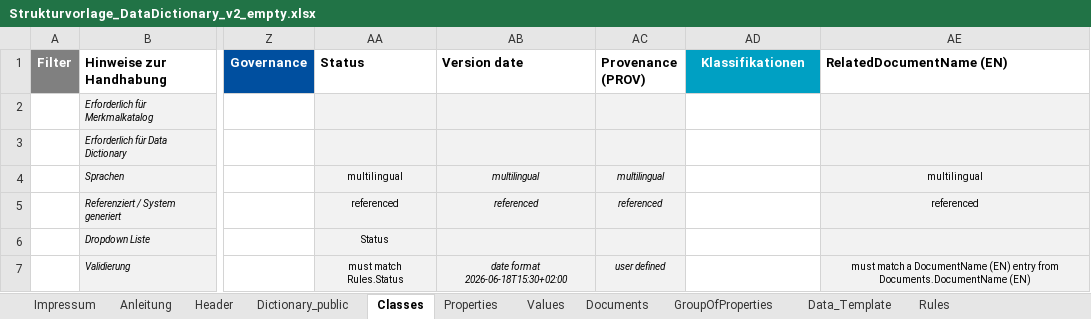
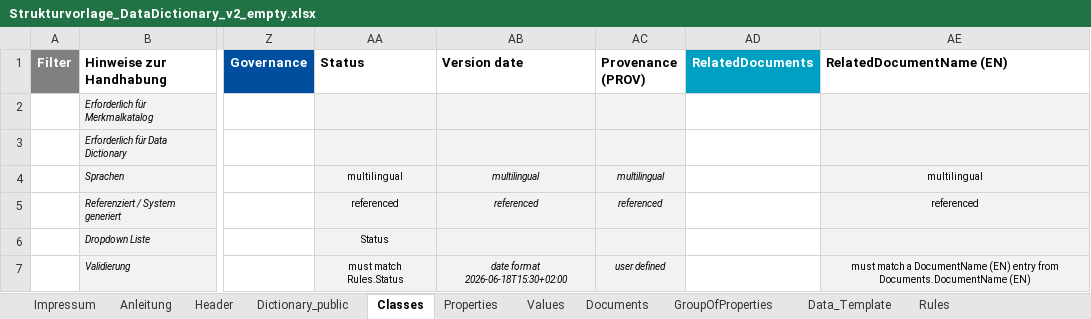
Before and after one commit to Davger95/codat3_Validate, an Excel workbook: templates/Strukturvorlage_DataDictionary_v2_empty.xlsx, sheet Classes, drawn as a sheet; only a part is shown, gaps mark what is left out; values as stored, in another font and other column widths than the file's, no borders; the diff names each change by its address in the sheet, - before the commit and + after, or states it on an @@ line.

Commit message:
Rename Classes AD1 to RelatedDocuments

```diff
--- a/templates/Strukturvorlage_DataDictionary_v2_empty.xlsx (sheet Classes)
+++ b/templates/Strukturvorlage_DataDictionary_v2_empty.xlsx (sheet Classes)
-AD1: Klassifikationen
+AD1: RelatedDocuments
```
